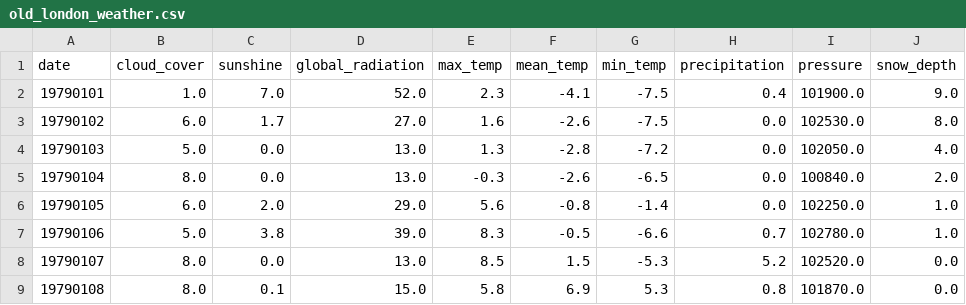
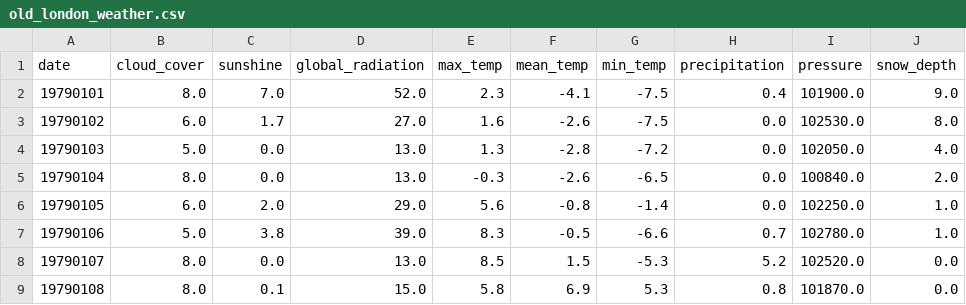
Before and after one commit to VD-git/prj-london-weather, a CSV file: data/old_london_weather.csv, drawn as a sheet; only a part is shown.

Commit message:
Update old_london_weather.csv

```diff
--- a/data/old_london_weather.csv
+++ b/data/old_london_weather.csv
@@ -1,3 +1,3 @@
 date,cloud_cover,sunshine,global_radiation,max_temp,mean_temp,min_temp,precipitation,pressure,snow_depth
-19790101,1.0,7.0,52.0,2.3,-4.1,-7.5,0.4,101900.0,9.0
+19790101,8.0,7.0,52.0,2.3,-4.1,-7.5,0.4,101900.0,9.0
 19790102,6.0,1.7,27.0,1.6,-2.6,-7.5,0.0,102530.0,8.0
```
